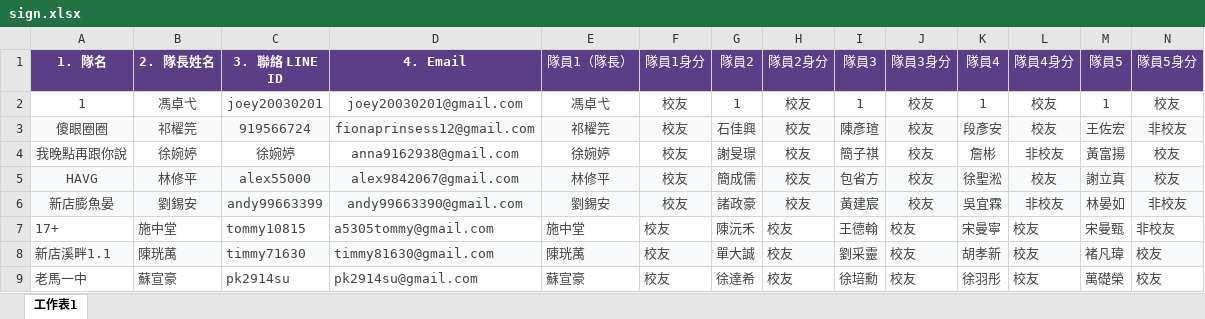
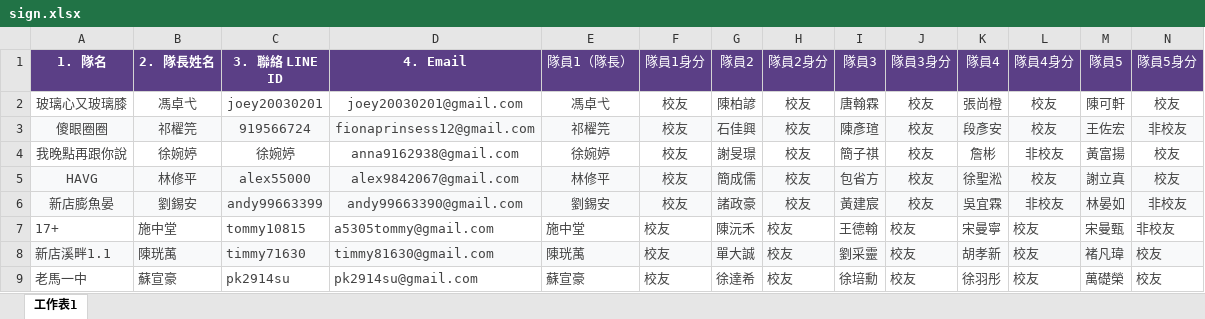
Before and after one commit to kennyHuang1110/Xindian_Cup, an Excel workbook: app/data/sign.xlsx, sheet 工作表1, drawn as a sheet; only a part is shown; values as stored, in another font and other column widths than the file's, no borders; removed rows and columns are numbered as before the commit, all else as after; rows hold the shown columns only; the diff names each change by its address in the sheet, - before the commit and + after, or states it on an @@ line.

```diff
--- a/app/data/sign.xlsx (sheet 工作表1)
+++ b/app/data/sign.xlsx (sheet 工作表1)
-row 2: 1 | 馮卓弋 | joey20030201 | joey20030201@gmail.com | 馮卓弋 | 校友 | 1 | 校友 | 1 | 校友 | 1 | 校友 | 1 | 校友
+row 2: 玻璃心又玻璃膝 | 馮卓弋 | joey20030201 | joey20030201@gmail.com | 馮卓弋 | 校友 | 陳柏諺 | 校友 | 唐翰霖 | 校友 | 張尚橙 | 校友 | 陳可軒 | 校友
```
Also changed, not shown: 1 other file.
